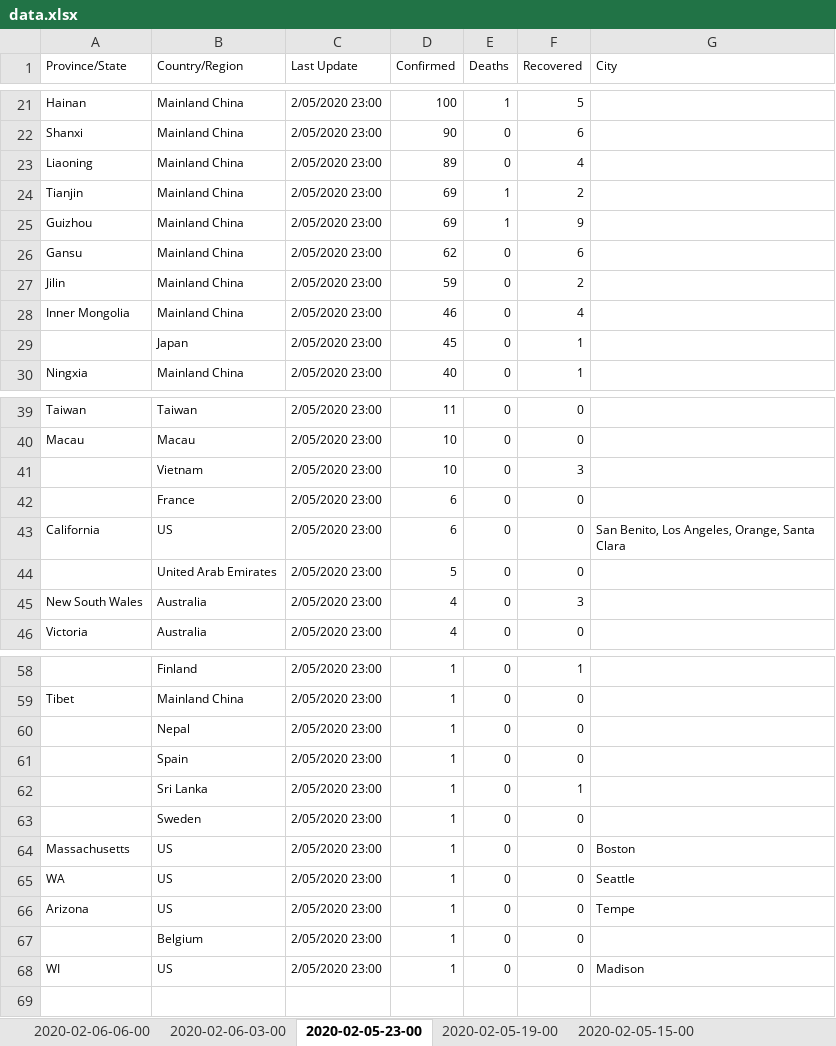
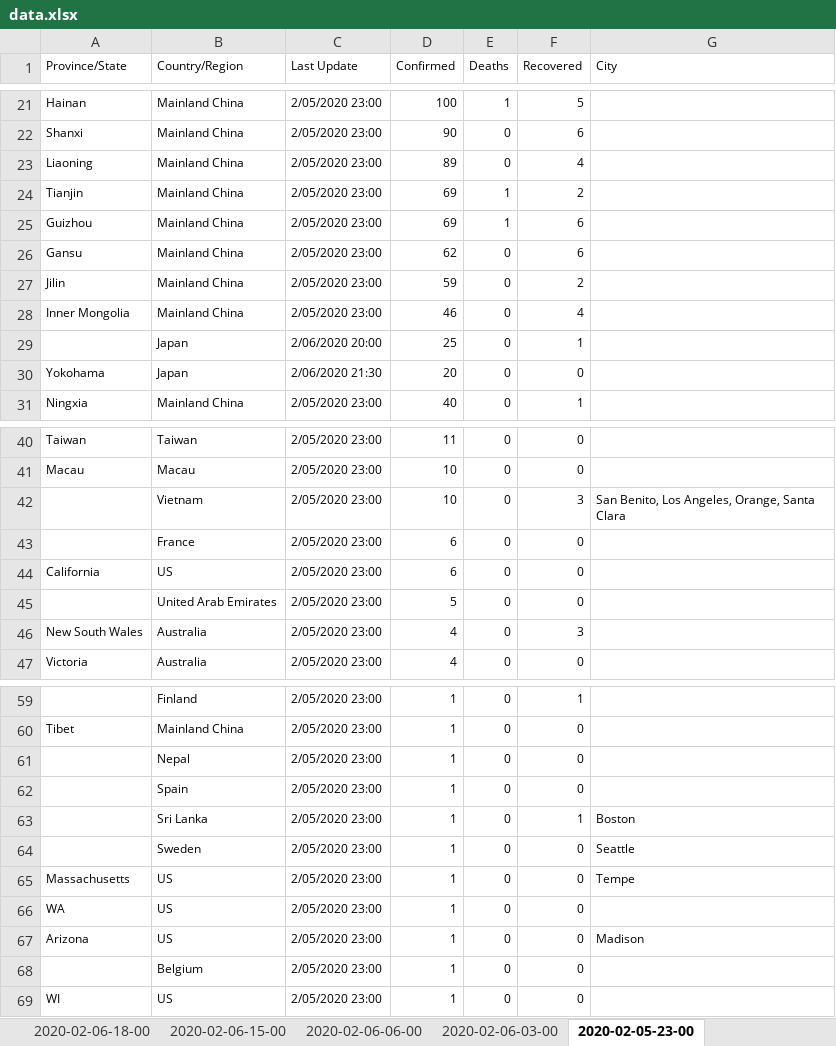
Before and after one commit to Perishleaf/data-visualisation-scripts, an Excel workbook: dash-2019-coronavirus/data.xlsx, sheet 2020-02-05-23-00, drawn as a sheet; only a part is shown, gaps mark what is left out; values as stored, in another font and other column widths than the file's, no borders; addresses are those after the commit; the diff covers the shown part only; the diff names each change by its address in the sheet, - before the commit and + after, or states it on an @@ line.

```diff
--- a/dash-2019-coronavirus/data.xlsx (sheet 2020-02-05-23-00)
+++ b/dash-2019-coronavirus/data.xlsx (sheet 2020-02-05-23-00)
+sheet tab: 2020-02-06-18-00
+sheet tab: 2020-02-06-15-00
-F25 (Recovered): 9
+F25 (Recovered): 6
-C29 (Last Update): 2/05/2020 23:00
+C29 (Last Update): 2/06/2020 20:00
-D29 (Confirmed): 45
+D29 (Confirmed): 25
+row 30: Yokohama | Japan | 2/06/2020 21:30 | 20 | 0 | 0
-G42 (City): (empty)
+G42 (City): San Benito, Los Angeles, Orange, Santa Clara
-G44 (City): San Benito, Los Angeles, Orange, Santa Clara
+G44 (City): (empty)
-G63 (City): (empty)
+G63 (City): Boston
-G64 (City): (empty)
+G64 (City): Seattle
-G65 (City): Boston
+G65 (City): Tempe
-G66 (City): Seattle
+G66 (City): (empty)
-G67 (City): Tempe
+G67 (City): Madison
-G69 (City): Madison
+G69 (City): (empty)
```
Also changed, not shown: 2 edited cells elsewhere in this sheet, sheet 2020-02-06-03-00, sheet 2020-02-06-06-00, sheet 2020-02-05-06-00, sheet 2020-02-05-15-00, sheet 2020-02-05-19-00, other sheet tabs, 8 other files.
